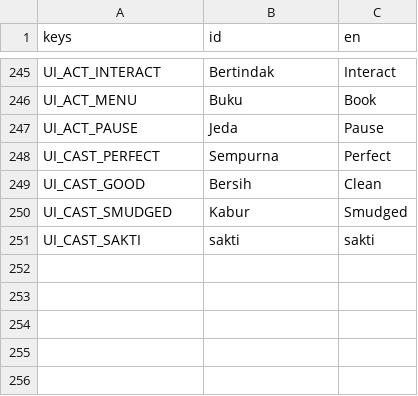
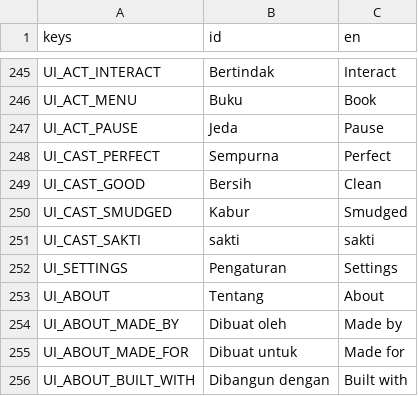
Before and after one commit to enclaireee/AksaraKala, a CSV file: data/text/ui.csv, drawn as a sheet; only a part is shown, gaps mark what is left out; the diff names each change by its address in the sheet, - before the commit and + after, or states it on an @@ line.

```diff
--- a/data/text/ui.csv
+++ b/data/text/ui.csv
+row 252: UI_SETTINGS | Pengaturan | Settings
+row 253: UI_ABOUT | Tentang | About
+row 254: UI_ABOUT_MADE_BY | Dibuat oleh | Made by
+row 255: UI_ABOUT_MADE_FOR | Dibuat untuk | Made for
+row 256: UI_ABOUT_BUILT_WITH | Dibangun dengan | Built with
```
Also changed, not shown: 5 other files.
